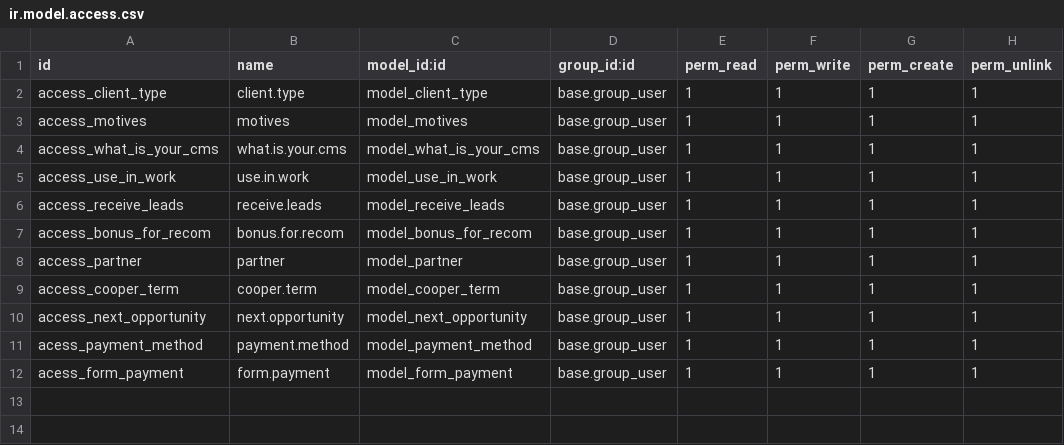
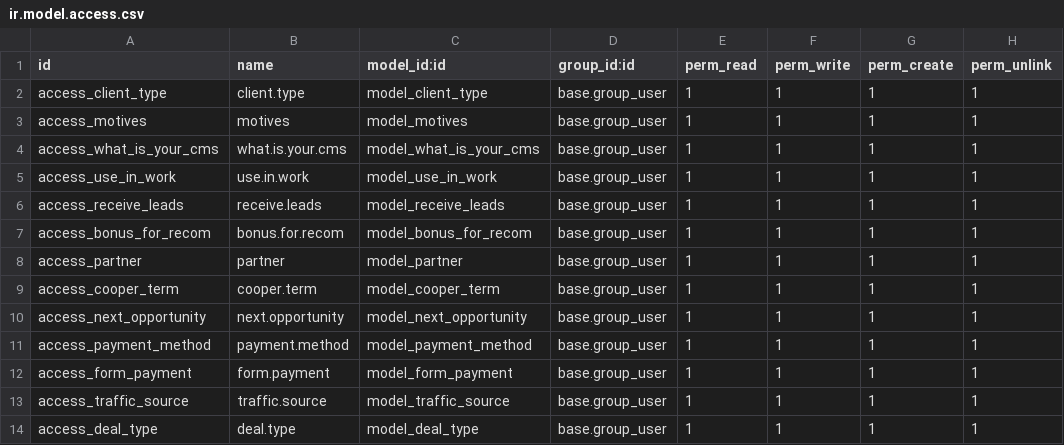
Before and after one commit to ProCrmOdoo/procrm_addons, a CSV file: procrm_custom_fields_contacts/security/ir.model.access.csv, drawn as a sheet.

Commit message:
[ADD] (P-Р-1) procrm_custom_fields_contacts: fields on lead form were added

```diff
--- a/procrm_custom_fields_contacts/security/ir.model.access.csv
+++ b/procrm_custom_fields_contacts/security/ir.model.access.csv
@@ -10,3 +10,5 @@ access_cooper_term,cooper.term,model_cooper_term,base.group_user,1,1,1,1
 access_next_opportunity,next.opportunity,model_next_opportunity,base.group_user,1,1,1,1
-acess_payment_method,payment.method,model_payment_method,base.group_user,1,1,1,1
-acess_form_payment,form.payment,model_form_payment,base.group_user,1,1,1,1
+access_payment_method,payment.method,model_payment_method,base.group_user,1,1,1,1
+access_form_payment,form.payment,model_form_payment,base.group_user,1,1,1,1
+access_traffic_source,traffic.source,model_traffic_source,base.group_user,1,1,1,1
+access_deal_type,deal.type,model_deal_type,base.group_user,1,1,1,1
```
Also changed, not shown: 13 other files.
